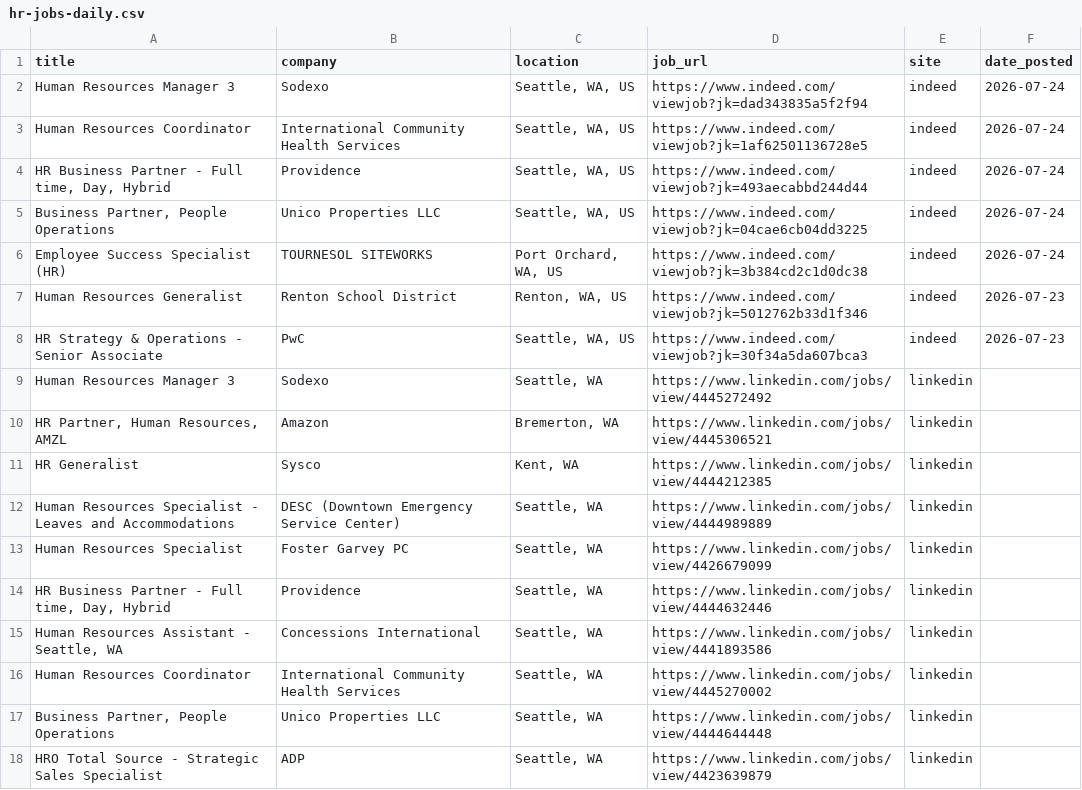
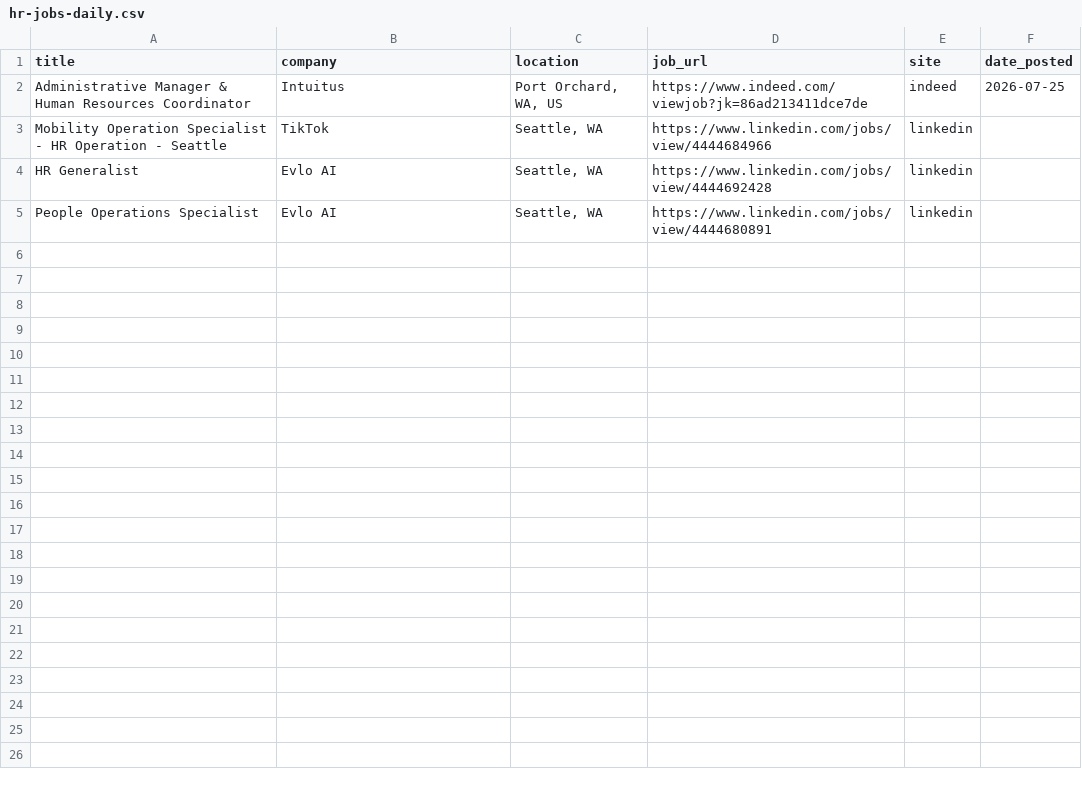
Before and after one commit to ayakacall/prospector, a CSV file: data/hr-jobs-daily.csv, drawn as a sheet.

```diff
--- a/data/hr-jobs-daily.csv
+++ b/data/hr-jobs-daily.csv
@@ -1,18 +1,5 @@
 title,company,location,job_url,site,date_posted
-Human Resources Manager 3,Sodexo,"Seattle, WA, US",https://www.indeed.com/viewjob?jk=dad343835a5f2f94,indeed,2026-07-24
-Human Resources Coordinator,International Community Health Services,"Seattle, WA, US",https://www.indeed.com/viewjob?jk=1af62501136728e5,indeed,2026-07-24
-"HR Business Partner - Full time, Day, Hybrid",Providence,"Seattle, WA, US",https://www.indeed.com/viewjob?jk=493aecabbd244d44,indeed,2026-07-24
-"Business Partner, People Operations",Unico Properties LLC,"Seattle, WA, US",https://www.indeed.com/viewjob?jk=04cae6cb04dd3225,indeed,2026-07-24
-Employee Success Specialist (HR),TOURNESOL SITEWORKS,"Port Orchard, WA, US",https://www.indeed.com/viewjob?jk=3b384cd2c1d0dc38,indeed,2026-07-24
-Human Resources Generalist,Renton School District,"Renton, WA, US",https://www.indeed.com/viewjob?jk=5012762b33d1f346,indeed,2026-07-23
-HR Strategy & Operations - Senior Associate,PwC,"Seattle, WA, US",https://www.indeed.com/viewjob?jk=30f34a5da607bca3,indeed,2026-07-23
-Human Resources Manager 3,Sodexo,"Seattle, WA",https://www.linkedin.com/jobs/view/4445272492,linkedin,
-"HR Partner, Human Resources, AMZL",Amazon,"Bremerton, WA",https://www.linkedin.com/jobs/view/4445306521,linkedin,
-HR Generalist,Sysco,"Kent, WA",https://www.linkedin.com/jobs/view/4444212385,linkedin,
-Human Resources Specialist - Leaves and Accommodations,DESC (Downtown Emergency Service Center),"Seattle, WA",https://www.linkedin.com/jobs/view/4444989889,linkedin,
-Human Resources Specialist,Foster Garvey PC,"Seattle, WA",https://www.linkedin.com/jobs/view/4426679099,linkedin,
-"HR Business Partner - Full time, Day, Hybrid",Providence,"Seattle, WA",https://www.linkedin.com/jobs/view/4444632446,linkedin,
-"Human Resources Assistant - Seattle, WA",Concessions International,"Seattle, WA",https://www.linkedin.com/jobs/view/4441893586,linkedin,
-Human Resources Coordinator,International Community Health Services,"Seattle, WA",https://www.linkedin.com/jobs/view/4445270002,linkedin,
-"Business Partner, People Operations",Unico Properties LLC,"Seattle, WA",https://www.linkedin.com/jobs/view/4444644448,linkedin,
-HRO Total Source - Strategic Sales Specialist,ADP,"Seattle, WA",https://www.linkedin.com/jobs/view/4423639879,linkedin,
+Administrative Manager & Human Resources Coordinator,Intuitus,"Port Orchard, WA, US",https://www.indeed.com/viewjob?jk=86ad213411dce7de,indeed,2026-07-25
+Mobility Operation Specialist - HR Operation - Seattle,TikTok,"Seattle, WA",https://www.linkedin.com/jobs/view/4444684966,linkedin,
+HR Generalist,Evlo AI,"Seattle, WA",https://www.linkedin.com/jobs/view/4444692428,linkedin,
+People Operations Specialist,Evlo AI,"Seattle, WA",https://www.linkedin.com/jobs/view/4444680891,linkedin,
```
